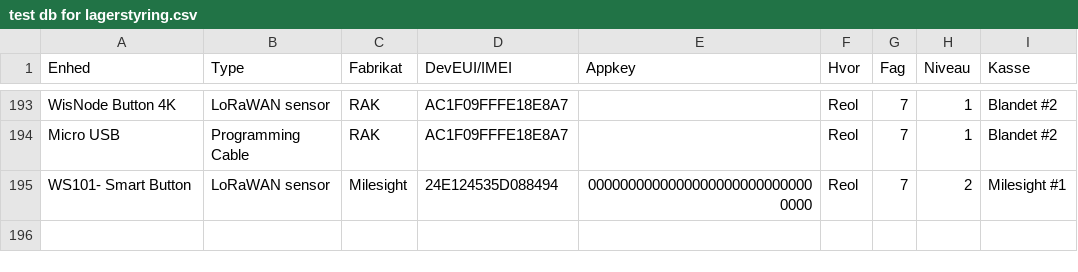
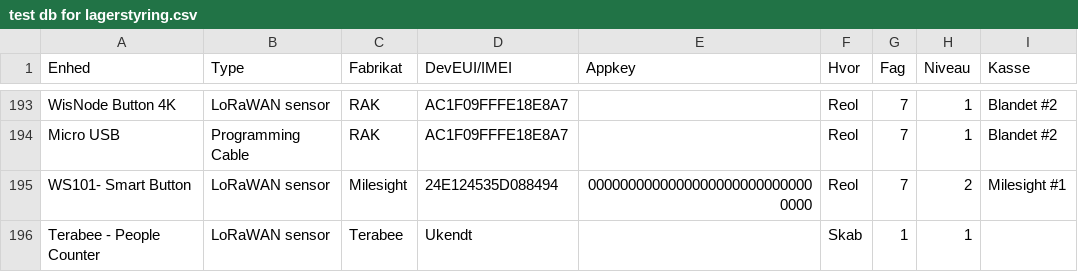
Before and after one commit to miniib/svg-files, a CSV file: test db for lagerstyring.csv, drawn as a sheet; only a part is shown, gaps mark what is left out.

Commit message:
Opdater lagerstyring CSV

```diff
--- a/test db for lagerstyring.csv
+++ b/test db for lagerstyring.csv
@@ -195 +195,2 @@ Micro USB;Programming Cable;RAK;AC1F09FFFE18E8A7;;Reol;7;1;Blandet #2
 WS101- Smart Button;LoRaWAN sensor;Milesight;24E124535D088494;00000000000000000000000000000000;Reol;7;2;Milesight #1
+Terabee - People Counter;LoRaWAN sensor;Terabee;Ukendt;;Skab;1;1;
```
